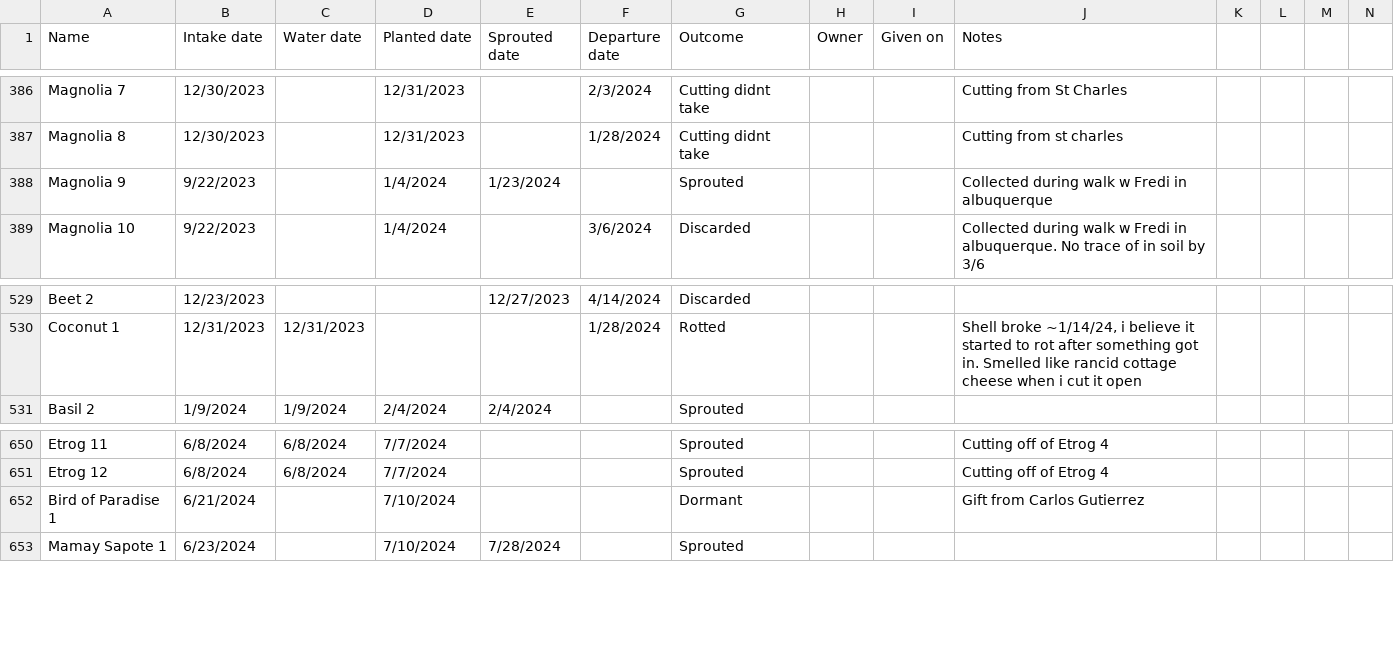
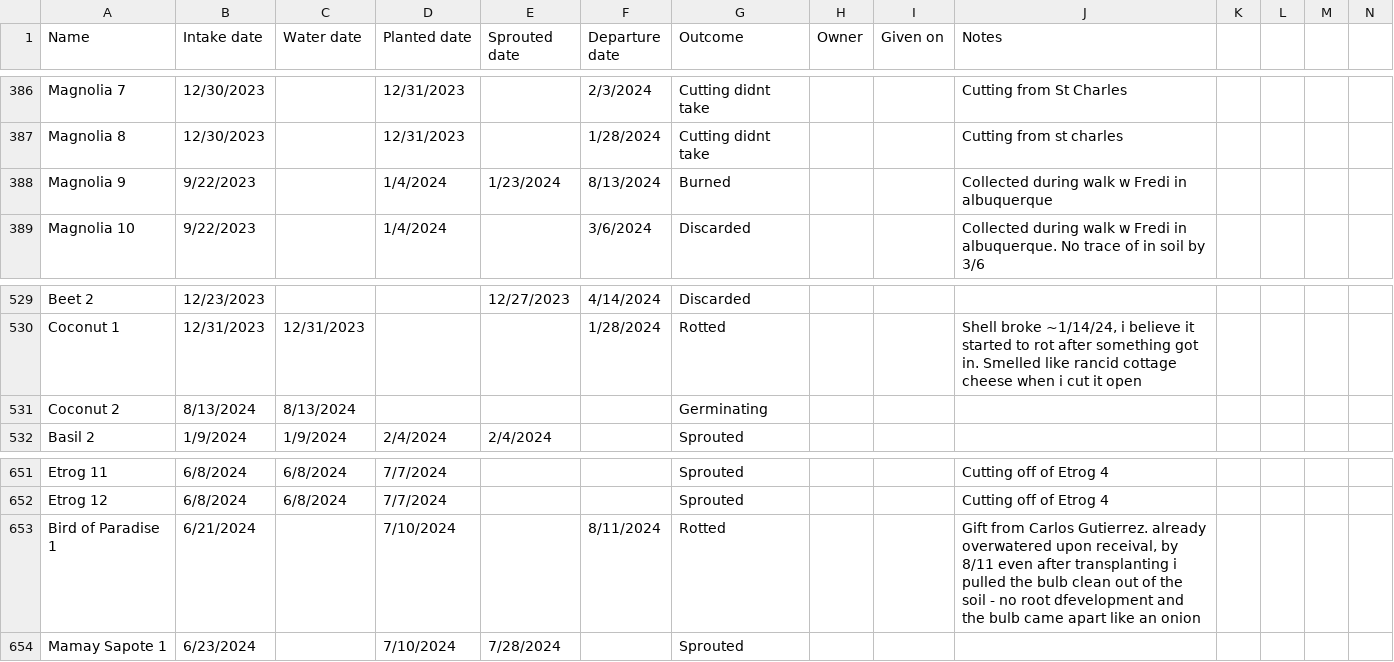
Before and after one commit to jpiccirillo/gantt-plant-timeline, a CSV file: original-data.csv, drawn as a sheet; only a part is shown, gaps mark what is left out; addresses are those after the commit; rows hold the shown columns only; the diff covers the shown part only; the diff names each change by its address in the sheet, - before the commit and + after, or states it on an @@ line.

```diff
--- a/original-data.csv
+++ b/original-data.csv
-F388 (Departure date): (empty)
+F388 (Departure date): 8/13/2024
-G388 (Outcome): Sprouted
+G388 (Outcome): Burned
+row 531: Coconut 2 | 8/13/2024 | 8/13/2024 |  |  |  | Germinating
-F653 (Departure date): (empty)
+F653 (Departure date): 8/11/2024
-G653 (Outcome): Dormant
+G653 (Outcome): Rotted
-J653 (Notes): …from Carlos Gutierrez
+J653 (Notes): …from Carlos Gutierrez. already overwatered upon receival, by 8/11 even after transplanting i pulled the bulb clean out of the soil - no root dfevelopment and the bulb came apart like an onion
```
Also changed, not shown: 10 added rows and 7 edited cells elsewhere in this file, original-dormancy-data.csv, original-height-data.csv, 1 other file.
